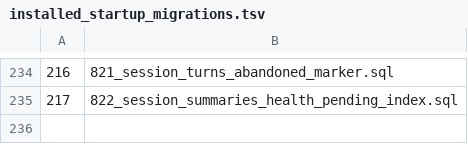
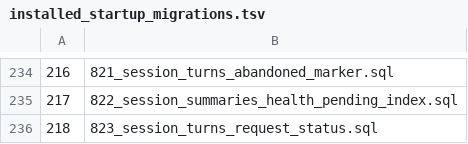
Before and after one commit to halfking/ai-native-gateway-core, a TSV file: sql/schema/installed_startup_migrations.tsv, drawn as a sheet; only a part is shown, gaps mark what is left out; the diff names each change by its address in the sheet, - before the commit and + after, or states it on an @@ line.

Commit message:
feat(session): 823 迁移 + 镜像透传 request_status——补上退役硬前置，44.6 万行扫描噪声不再依赖 v1 才能识别

```diff
--- a/sql/schema/installed_startup_migrations.tsv
+++ b/sql/schema/installed_startup_migrations.tsv
+row 236: 218 | 823_session_turns_request_status.sql
```
Also changed, not shown: 14 other files.
